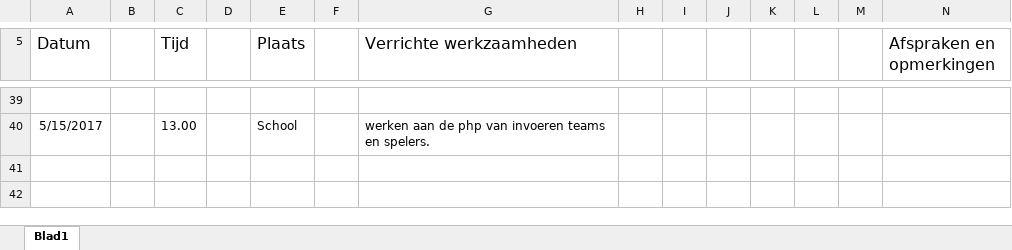
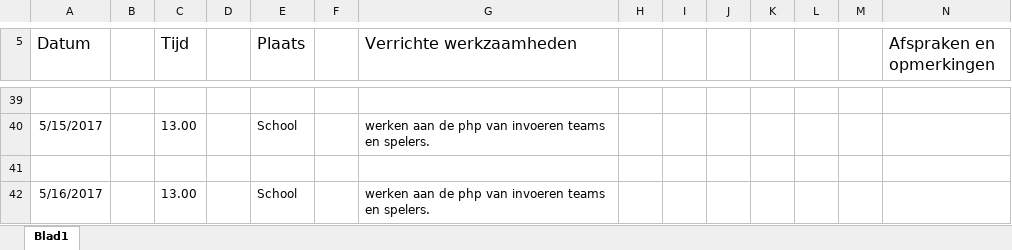
Before and after one commit to EA-Sports-3-0/project_fifa, an Excel workbook: Documents/Logboeken/Logboek-Ben.xlsx, sheet Blad1, drawn as a sheet; only a part is shown, gaps mark what is left out; values as stored, in another font and other column widths than the file's, no borders; the diff names each change by its address in the sheet, - before the commit and + after, or states it on an @@ line.

Commit message:
logboek ben

```diff
--- a/Documents/Logboeken/Logboek-Ben.xlsx (sheet Blad1)
+++ b/Documents/Logboeken/Logboek-Ben.xlsx (sheet Blad1)
+row 41: (empty)
+row 42: 5/16/2017 |  | 13.00 |  | School |  | werken aan de php van invoeren teams en spelers.
```
